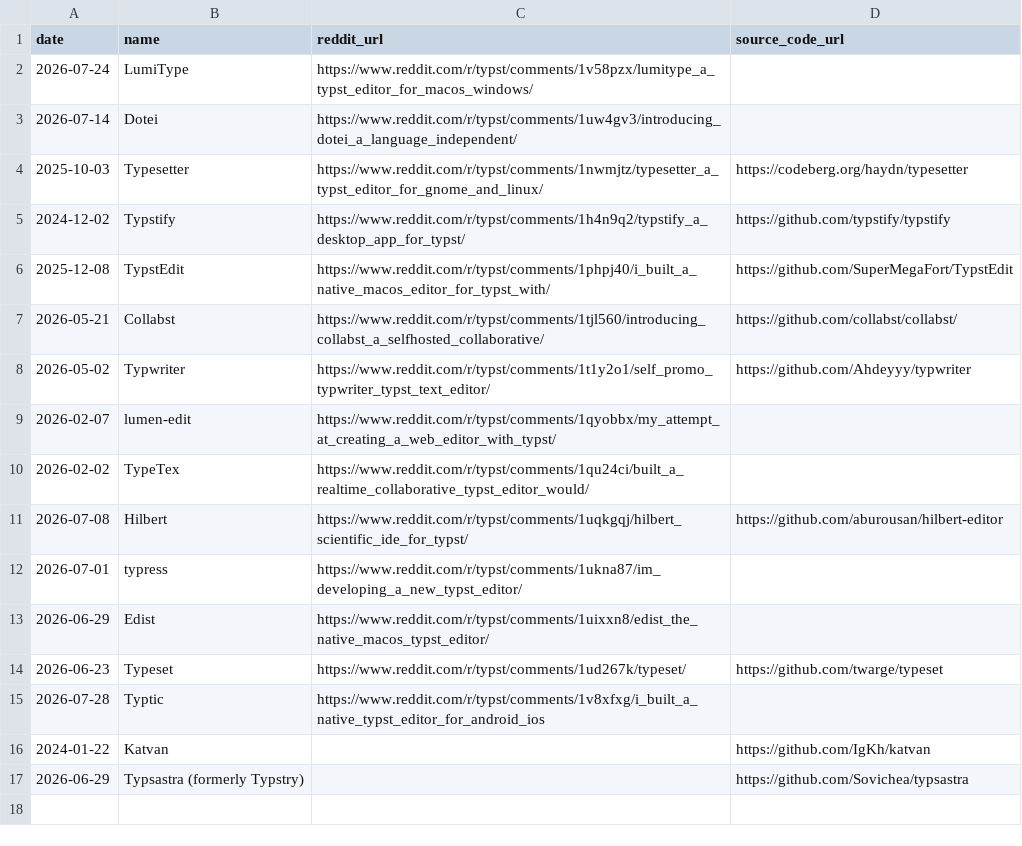
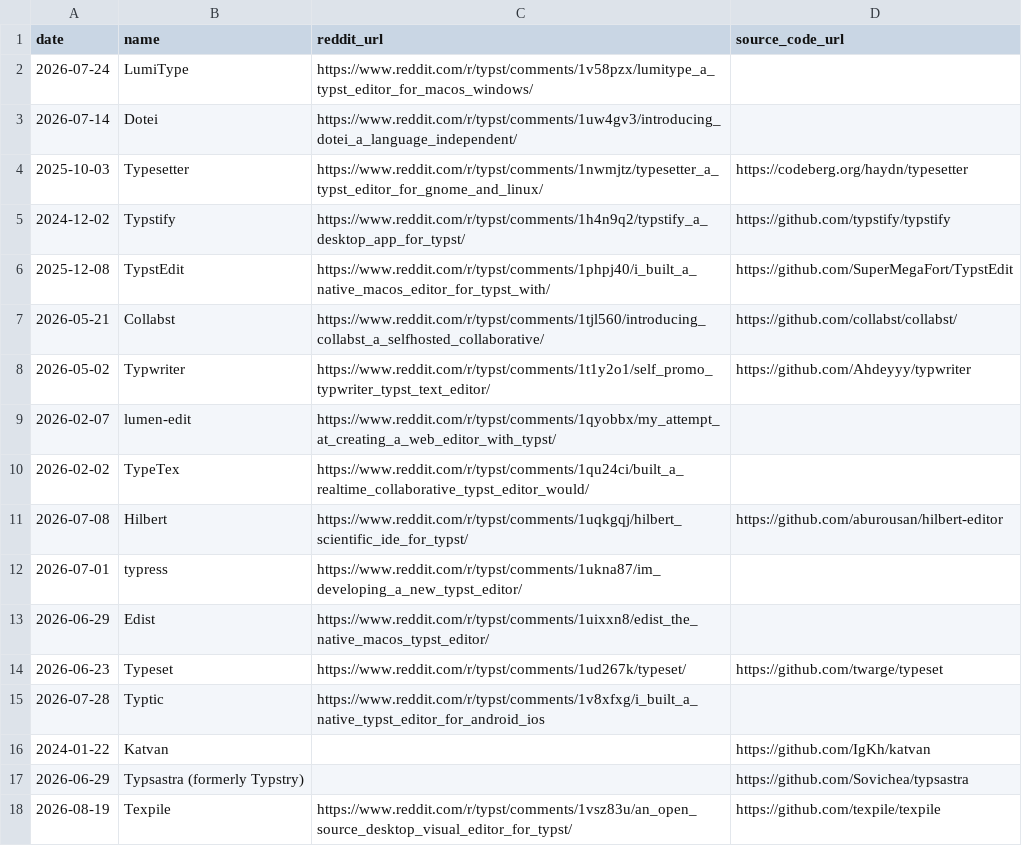
Before and after one commit to sermuns/days-since-last-typst-editor, a CSV file: data.csv, drawn as a sheet; the diff names each change by its address in the sheet, - before the commit and + after, or states it on an @@ line.

Commit message:
add 'Texpile'

```diff
--- a/data.csv
+++ b/data.csv
+row 18: 2026-08-19 | Texpile | https://www.reddit.com/r/typst/comments/1vsz83u/an_open_source_desktop_visual_editor_for_typst/ | https://github.com/texpile/texpile
```
